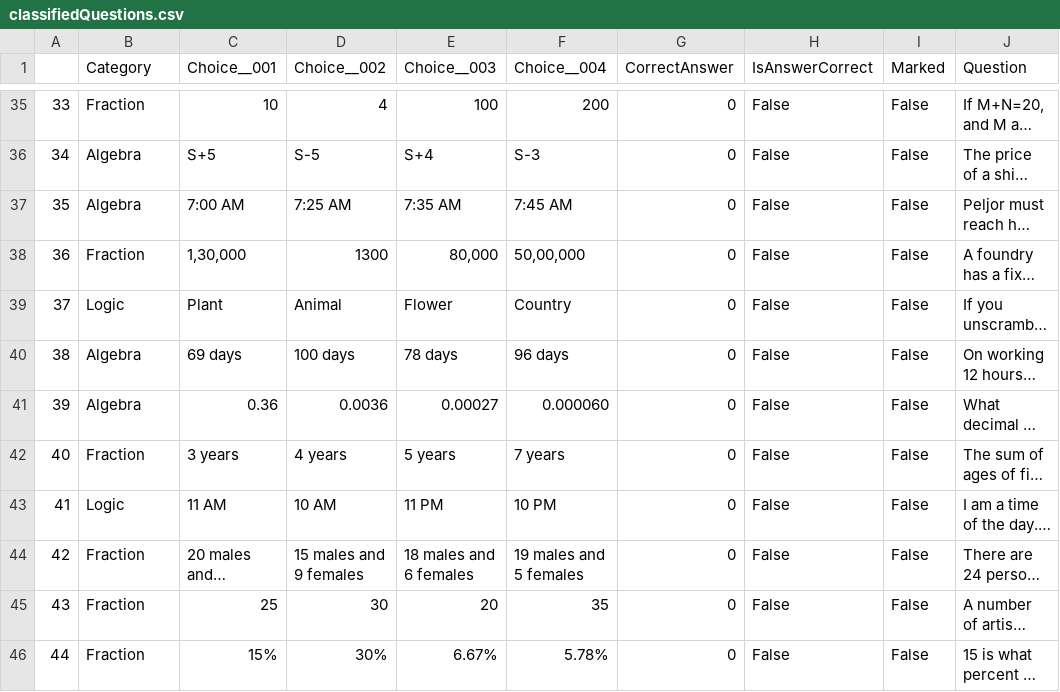
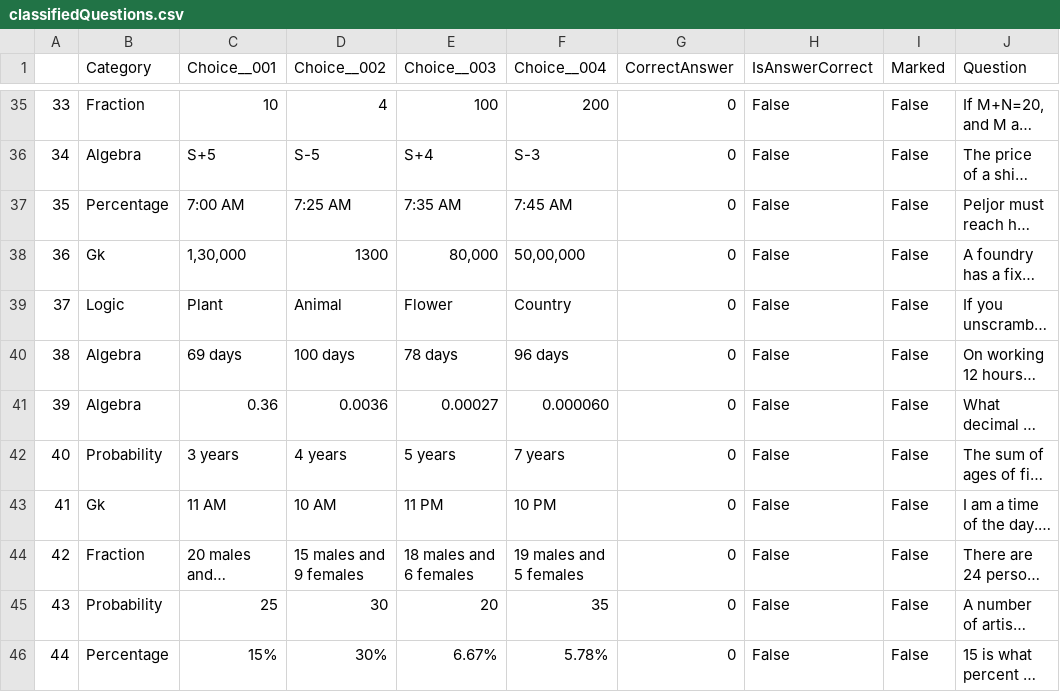
Before and after one commit to Kongtsey/RCSCPrep, a CSV file: backend/NaiveBayesQuestionClassifier/data/classifiedQuestions.csv, drawn as a sheet; only a part is shown, gaps mark what is left out; long unchanged cells end in …; the diff covers the shown part only; the diff names each change by its address in the sheet, - before the commit and + after, or states it on an @@ line.

```diff
--- a/backend/NaiveBayesQuestionClassifier/data/classifiedQuestions.csv
+++ b/backend/NaiveBayesQuestionClassifier/data/classifiedQuestions.csv
-B37 (Category): Algebra
+B37 (Category): Percentage
-B38 (Category): Fraction
+B38 (Category): Gk
-B42 (Category): Fraction
+B42 (Category): Probability
-B43 (Category): Logic
+B43 (Category): Gk
-B45 (Category): Fraction
+B45 (Category): Probability
-B46 (Category): Fraction
+B46 (Category): Percentage
```
Also changed, not shown: 31 edited cells elsewhere in this file, 3 other files.
